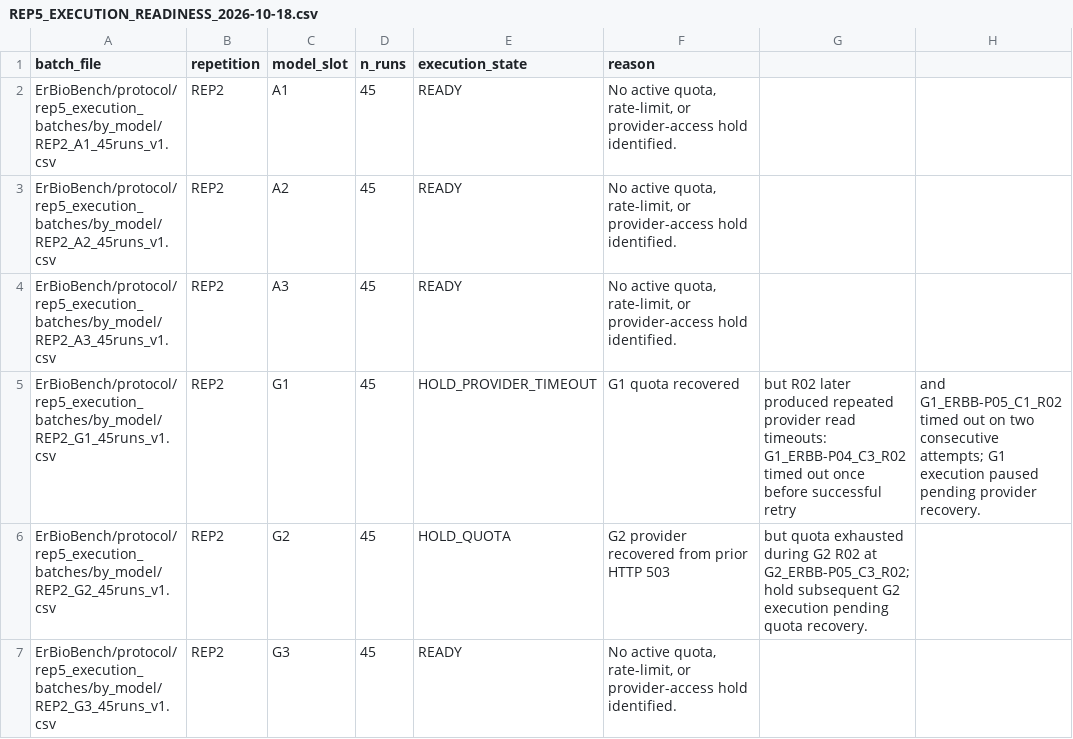
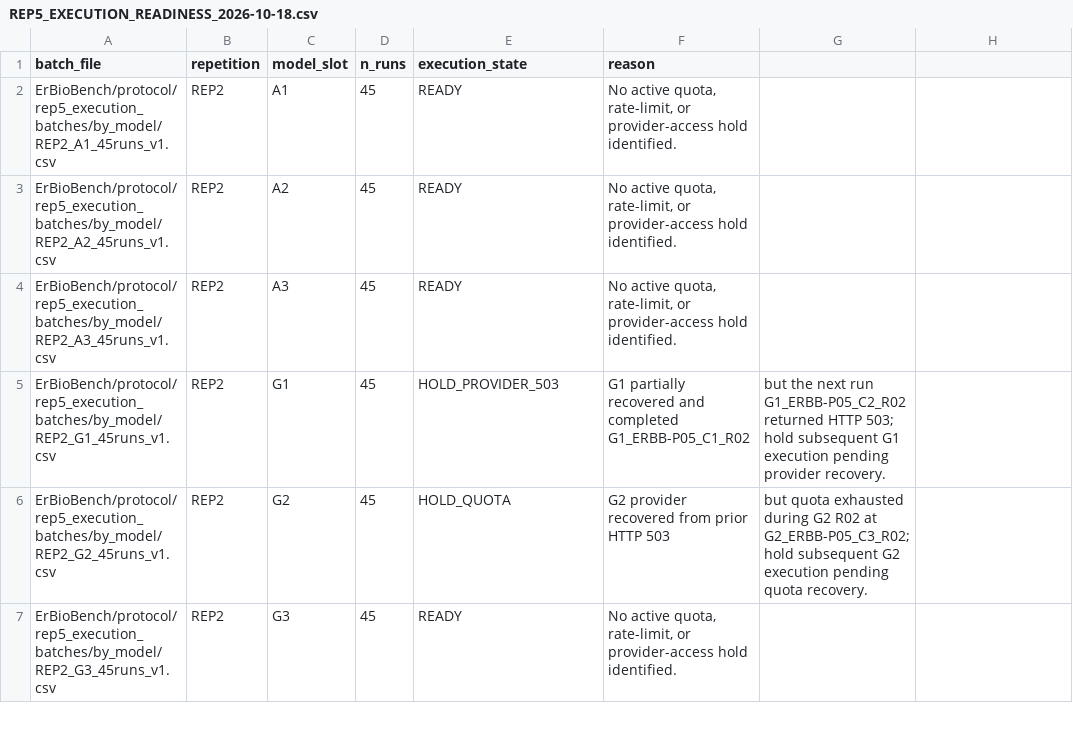
Before and after one commit to Aguilar-Elena/ERBioR, a CSV file: ErBioBench/protocol/REP5_EXECUTION_READINESS_2026-10-18.csv, drawn as a sheet; only a part is shown.

```diff
--- a/ErBioBench/protocol/REP5_EXECUTION_READINESS_2026-10-18.csv
+++ b/ErBioBench/protocol/REP5_EXECUTION_READINESS_2026-10-18.csv
@@ -4,3 +4,3 @@ ErBioBench/protocol/rep5_execution_batches/by_model/REP2_A2_45runs_v1.csv,REP2,A
 ErBioBench/protocol/rep5_execution_batches/by_model/REP2_A3_45runs_v1.csv,REP2,A3,45,READY,"No active quota, rate-limit, or provider-access hold identified."
-ErBioBench/protocol/rep5_execution_batches/by_model/REP2_G1_45runs_v1.csv,REP2,G1,45,HOLD_PROVIDER_TIMEOUT,G1 quota recovered, but R02 later produced repeated provider read timeouts: G1_ERBB-P04_C3_R02 timed out once before successful retry, and G1_ERBB-P05_C1_R02 timed out on two consecutive attempts; G1 execution paused pending provider recovery.
+ErBioBench/protocol/rep5_execution_batches/by_model/REP2_G1_45runs_v1.csv,REP2,G1,45,HOLD_PROVIDER_503,G1 partially recovered and completed G1_ERBB-P05_C1_R02, but the next run G1_ERBB-P05_C2_R02 returned HTTP 503; hold subsequent G1 execution pending provider recovery.
 ErBioBench/protocol/rep5_execution_batches/by_model/REP2_G2_45runs_v1.csv,REP2,G2,45,HOLD_QUOTA,G2 provider recovered from prior HTTP 503, but quota exhausted during G2 R02 at G2_ERBB-P05_C3_R02; hold subsequent G2 execution pending quota recovery.
```
Also changed, not shown: ErBioBench/results/pilot_1_2/REP5_EXECUTION_ATTEMPT_LOG_v1.csv.
